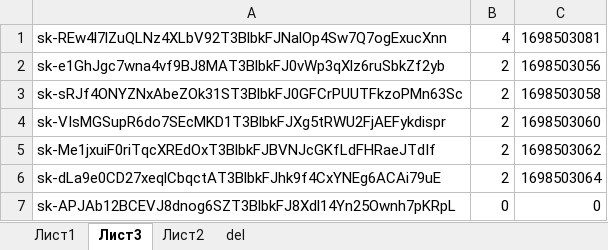
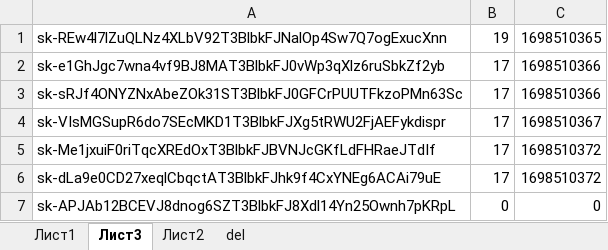
Before and after one commit to Ivan-Zhdanov/vkus_multi, an Excel workbook: API_KEYS.xlsx, sheet Лист3, drawn as a sheet; values as stored, in another font and other column widths than the file's, no borders; the diff names each change by its address in the sheet, - before the commit and + after, or states it on an @@ line.

```diff
--- a/API_KEYS.xlsx (sheet Лист3)
+++ b/API_KEYS.xlsx (sheet Лист3)
-B1: 4
+B1: 19
-C1: 1698503081
+C1: 1698510365
-B2:B6: 2
+B2:B6: 17
-C2: 1698503056
+C2: 1698510366
-C3: 1698503058
+C3: 1698510366
-C4: 1698503060
+C4: 1698510367
-C5: 1698503062
+C5: 1698510372
-C6: 1698503064
+C6: 1698510372
```
Also changed, not shown: sheet del, 1.xlsx, 2 other files.
